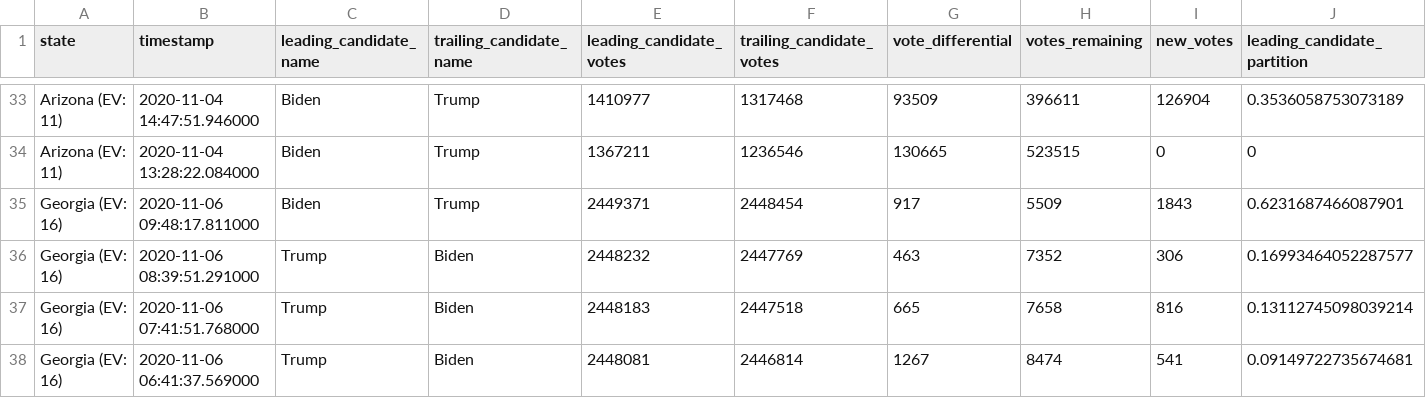
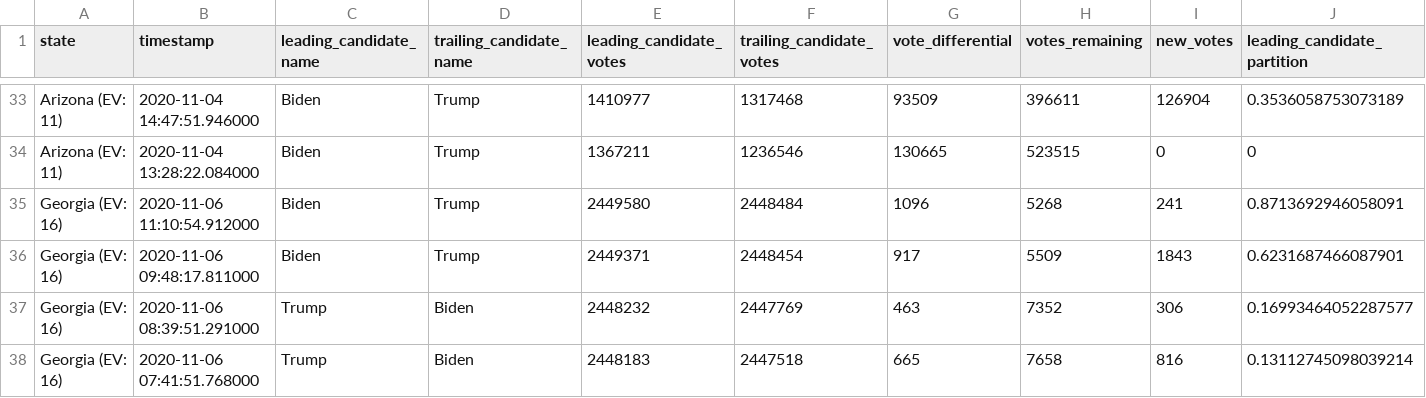
Before and after one commit to mistidoi/nyt-2020-election-scraper, a CSV file: battleground-state-changes.csv, drawn as a sheet; only a part is shown, gaps mark what is left out; the shorter side is filled out with more unchanged rows; rows hold the shown columns only; the diff names each change by its address in the sheet, - before the commit and + after, or states it on an @@ line.

```diff
--- a/battleground-state-changes.csv
+++ b/battleground-state-changes.csv
+row 35: Georgia (EV: 16) | 2020-11-06 11:10:54.912000 | Biden | Trump | 2449580 | 2448484 | 1096 | 5268 | 241 | 0.8713692946058091
```
Also changed, not shown: 2 other files.
